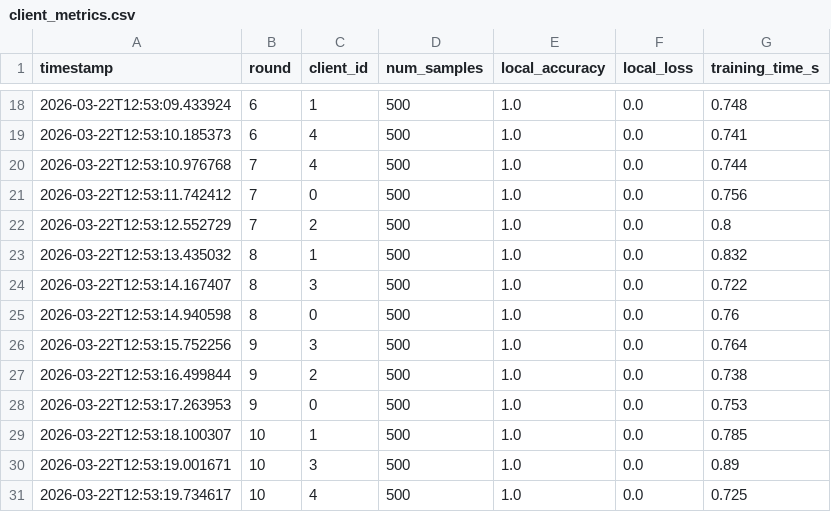
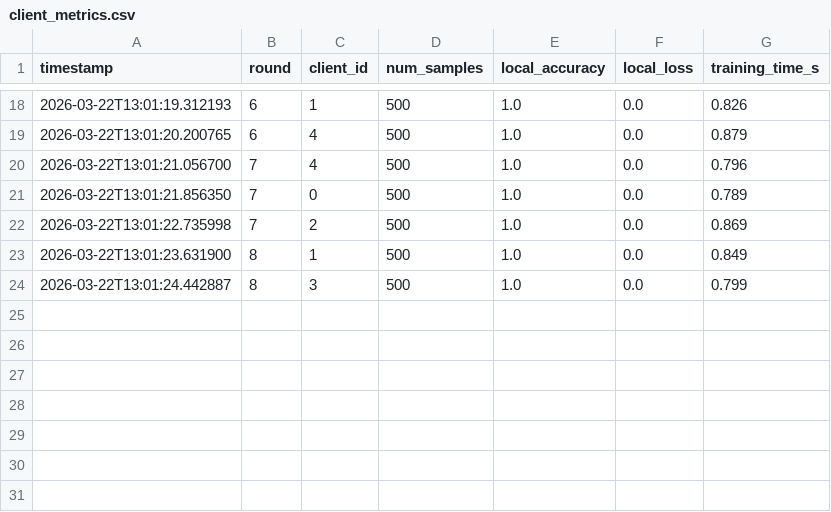
Before and after one commit to NivedhaJD/FedTransformer, a CSV file: logs/client_metrics.csv, drawn as a sheet; only a part is shown, gaps mark what is left out; the diff covers the shown part only.

```diff
--- a/logs/client_metrics.csv
+++ b/logs/client_metrics.csv
@@ -18,14 +18,7 @@ timestamp,round,client_id,num_samples,local_accuracy,local_loss,training_time_s
-2026-03-22T12:53:09.433924,6,1,500,1.0,0.0,0.748
-2026-03-22T12:53:10.185373,6,4,500,1.0,0.0,0.741
-2026-03-22T12:53:10.976768,7,4,500,1.0,0.0,0.744
-2026-03-22T12:53:11.742412,7,0,500,1.0,0.0,0.756
-2026-03-22T12:53:12.552729,7,2,500,1.0,0.0,0.8
-2026-03-22T12:53:13.435032,8,1,500,1.0,0.0,0.832
-2026-03-22T12:53:14.167407,8,3,500,1.0,0.0,0.722
-2026-03-22T12:53:14.940598,8,0,500,1.0,0.0,0.76
-2026-03-22T12:53:15.752256,9,3,500,1.0,0.0,0.764
-2026-03-22T12:53:16.499844,9,2,500,1.0,0.0,0.738
-2026-03-22T12:53:17.263953,9,0,500,1.0,0.0,0.753
-2026-03-22T12:53:18.100307,10,1,500,1.0,0.0,0.785
-2026-03-22T12:53:19.001671,10,3,500,1.0,0.0,0.89
-2026-03-22T12:53:19.734617,10,4,500,1.0,0.0,0.725
+2026-03-22T13:01:19.312193,6,1,500,1.0,0.0,0.826
+2026-03-22T13:01:20.200765,6,4,500,1.0,0.0,0.879
+2026-03-22T13:01:21.056700,7,4,500,1.0,0.0,0.796
+2026-03-22T13:01:21.856350,7,0,500,1.0,0.0,0.789
+2026-03-22T13:01:22.735998,7,2,500,1.0,0.0,0.869
+2026-03-22T13:01:23.631900,8,1,500,1.0,0.0,0.849
+2026-03-22T13:01:24.442887,8,3,500,1.0,0.0,0.799
```
Also changed, not shown: 32 edited cells elsewhere in this file, logs/global_metrics.csv, logs/round_summary.csv.
